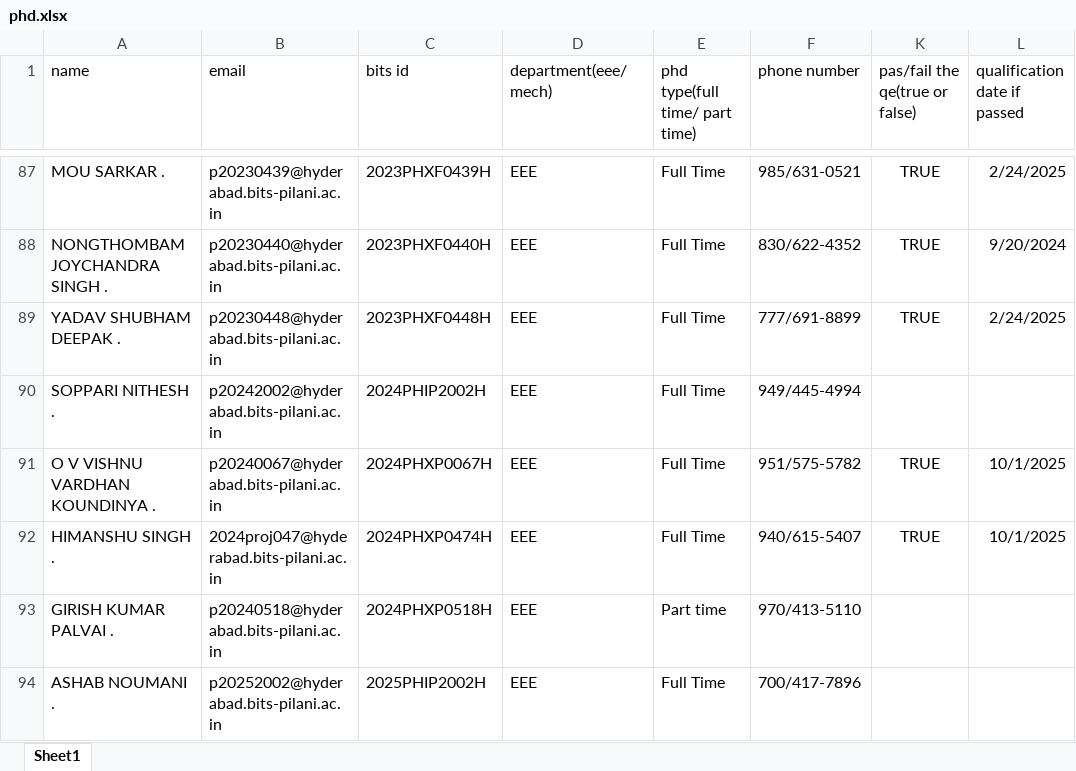
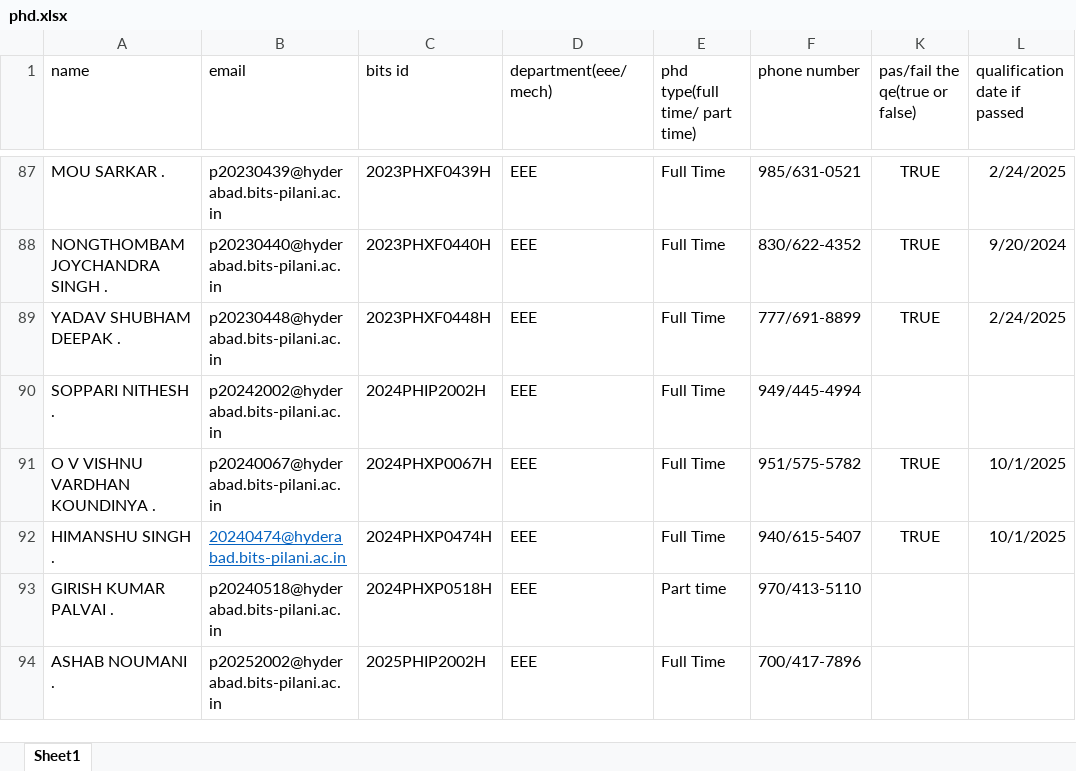
Before and after one commit to bphcerp/BPHC-Dept-IMS, an Excel workbook: server/scripts/phd.xlsx, sheet Sheet1, drawn as a sheet; only a part is shown, gaps mark what is left out; values as stored, in another font and other column widths than the file's, no borders; table styles not drawn; the diff names each change by its address in the sheet, - before the commit and + after, or states it on an @@ line.

```diff
--- a/server/scripts/phd.xlsx (sheet Sheet1)
+++ b/server/scripts/phd.xlsx (sheet Sheet1)
-B92 (email): 2024proj047@hyderabad.bits-pilani.ac.in
+B92 (email): 20240474@hyderabad.bits-pilani.ac.in
@@ B92 underline: off → on, text colour: black → #0563C1 @@
```
Also changed, not shown: 2 other files.
